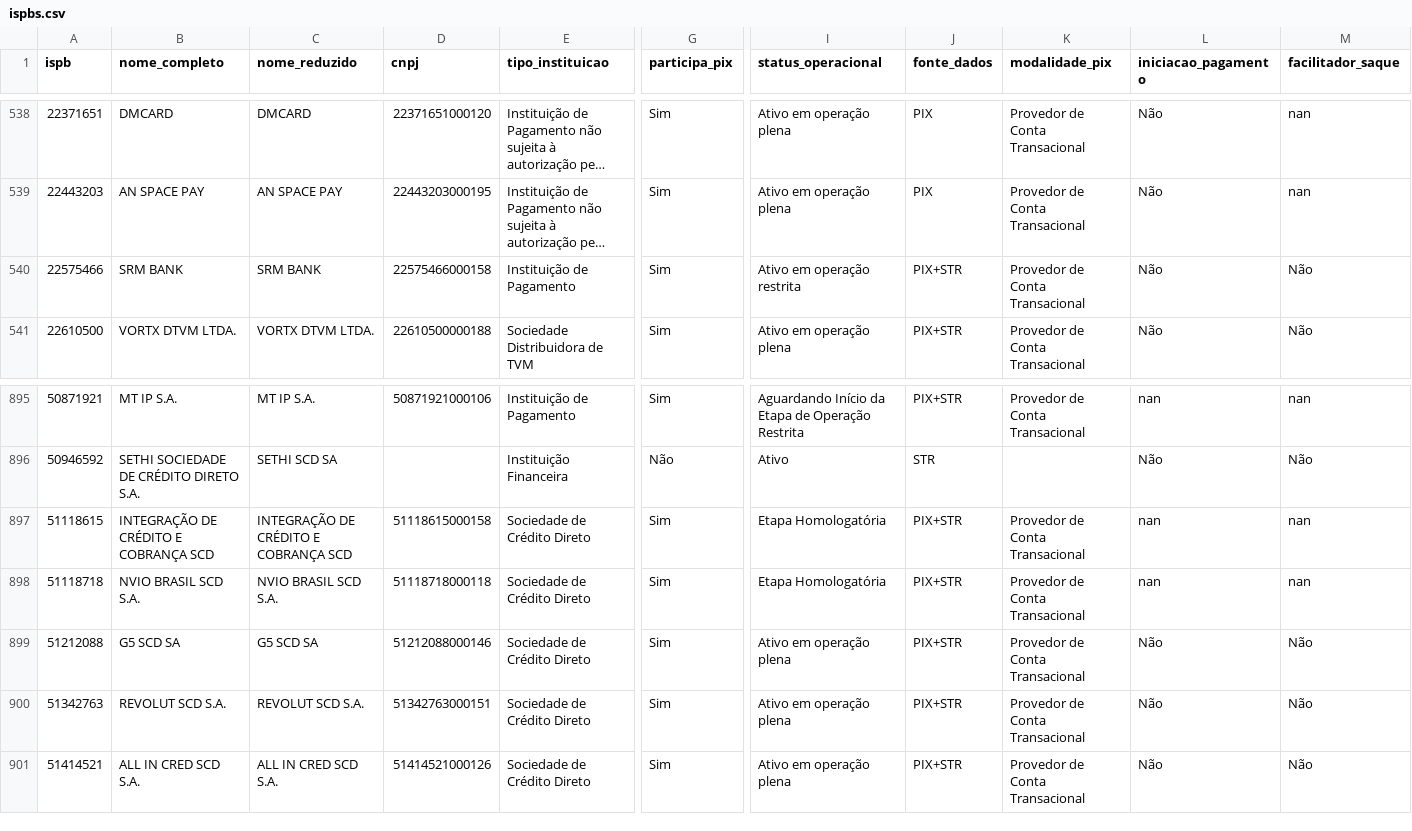
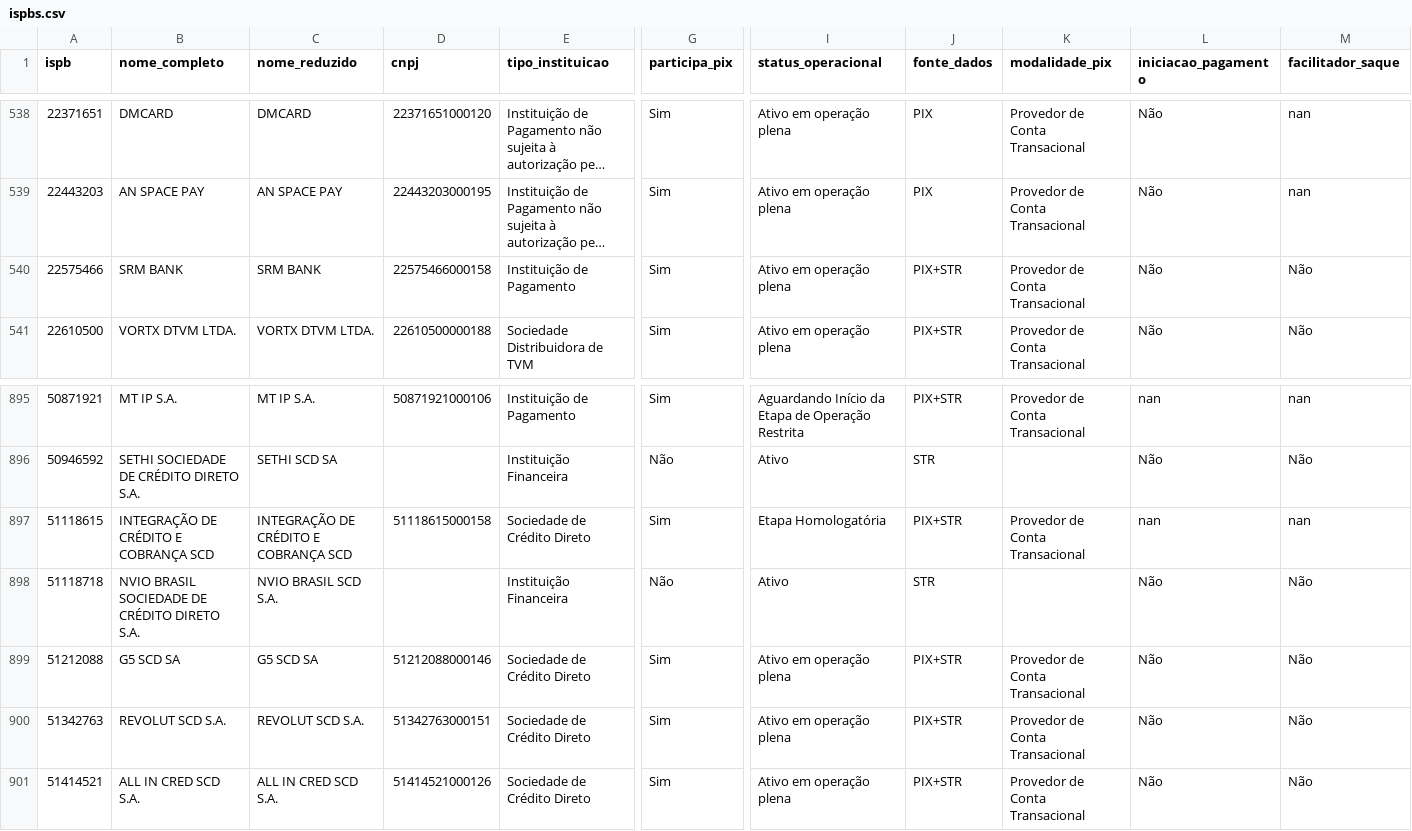
Before and after one commit to antoniopaolillo/brasil-ispb-database, a CSV file: data/ispbs.csv, drawn as a sheet; only a part is shown, gaps mark what is left out; long unchanged cells end in …; the diff names each change by its address in the sheet, - before the commit and + after, or states it on an @@ line.

```diff
--- a/data/ispbs.csv
+++ b/data/ispbs.csv
-I540 (status_operacional): Ativo em operação restrita
+I540 (status_operacional): Ativo em operação plena
-B898 (nome_completo): NVIO BRASIL SCD S.A.
+B898 (nome_completo): NVIO BRASIL SOCIEDADE DE CRÉDITO DIRETO S.A.
-D898 (cnpj): 51118718000118
+D898 (cnpj): (empty)
-E898 (tipo_instituicao): Sociedade de Crédito Direto
+E898 (tipo_instituicao): Instituição Financeira
-G898 (participa_pix): Sim
+G898 (participa_pix): Não
-I898 (status_operacional): Etapa Homologatória
+I898 (status_operacional): Ativo
-J898 (fonte_dados): PIX+STR
+J898 (fonte_dados): STR
-K898 (modalidade_pix): Provedor de Conta Transacional
+K898 (modalidade_pix): (empty)
-L898 (iniciacao_pagamento): nan
+L898 (iniciacao_pagamento): Não
-M898 (facilitador_saque): nan
+M898 (facilitador_saque): Não
```
Also changed, not shown: 2 other files.
